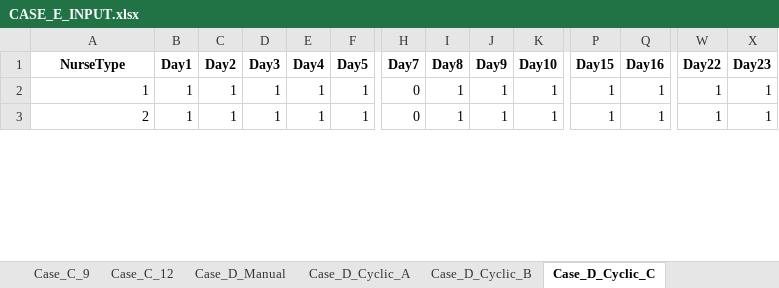
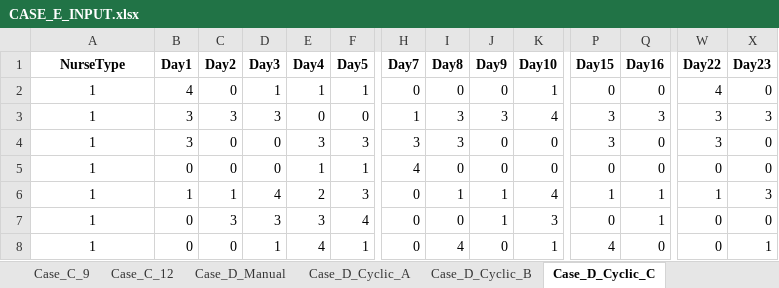
Before and after one commit to LucasGailliaerd/caseEibmcplex, an Excel workbook: CASE_E_INPUT.xlsx, sheet Case_D_Cyclic_C, drawn as a sheet; only a part is shown, gaps mark what is left out; values as stored, in another font and other column widths than the file's, no borders; addresses are those after the commit; rows hold the shown columns only; the diff covers the shown part only; the diff names each change by its address in the sheet, - before the commit and + after, or states it on an @@ line.

```diff
--- a/CASE_E_INPUT.xlsx (sheet Case_D_Cyclic_C)
+++ b/CASE_E_INPUT.xlsx (sheet Case_D_Cyclic_C)
-A2 alignment: right
+A2 alignment: center
-B2 (Day1): 1
+B2 (Day1): 4
-C2 (Day2): 1
+C2 (Day2): 0
-I2 (Day8): 1
+I2 (Day8): 0
-J2 (Day9): 1
+J2 (Day9): 0
-P2 (Day15): 1
+P2 (Day15): 0
-Q2 (Day16): 1
+Q2 (Day16): 0
-W2 (Day22): 1
+W2 (Day22): 4
-X2 (Day23): 1
+X2 (Day23): 0
+row 3: 1 | 3 | 3 | 3 | 0 | 0 | 1 | 3 | 3 | 4 | 3 | 3 | 3 | 3
+row 4: 1 | 3 | 0 | 0 | 3 | 3 | 3 | 3 | 0 | 0 | 3 | 0 | 3 | 0
+row 5: 1 | 0 | 0 | 0 | 1 | 1 | 4 | 0 | 0 | 0 | 0 | 0 | 0 | 0
+row 6: 1 | 1 | 1 | 4 | 2 | 3 | 0 | 1 | 1 | 4 | 1 | 1 | 1 | 3
+row 7: 1 | 0 | 3 | 3 | 3 | 4 | 0 | 0 | 1 | 3 | 0 | 1 | 0 | 0
-A8 (NurseType): 2
+A8 (NurseType): 1
-A8 alignment: right
+A8 alignment: center
-B8 (Day1): 1
+B8 (Day1): 0
-C8 (Day2): 1
+C8 (Day2): 0
-E8 (Day4): 1
+E8 (Day4): 4
-I8 (Day8): 1
+I8 (Day8): 4
-J8 (Day9): 1
+J8 (Day9): 0
-P8 (Day15): 1
+P8 (Day15): 4
-Q8 (Day16): 1
+Q8 (Day16): 0
-W8 (Day22): 1
+W8 (Day22): 0
```
Also changed, not shown: 14 added rows, 18 removed rows, 108 edited cells and cell formats elsewhere in this sheet, sheet Case_D_Cyclic_D, sheet Case_E_MonthlyRoster_D, sheet Case_D_Cyclic_A, sheet Case_E_MonthlyRoster_A, sheet Case_E_MonthlyRoster_C, sheet Case_E_Preferences_D, 3 more sheets, CASE_E_output_A.xlsx, 9 other files.
